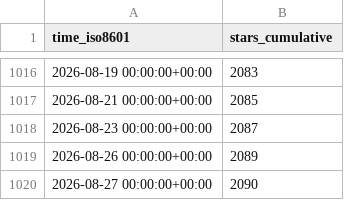
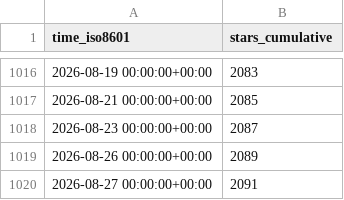
Before and after one commit to thomaspoignant/go-feature-flag, a CSV file: thomaspoignant/go-feature-flag/ghrs-data/stargazers.csv, drawn as a sheet; only a part is shown, gaps mark what is left out.

```diff
--- a/thomaspoignant/go-feature-flag/ghrs-data/stargazers.csv
+++ b/thomaspoignant/go-feature-flag/ghrs-data/stargazers.csv
@@ -1019,2 +1019,2 @@ time_iso8601,stars_cumulative
 2026-08-26 00:00:00+00:00,2089
-2026-08-27 00:00:00+00:00,2090
+2026-08-27 00:00:00+00:00,2091
```
